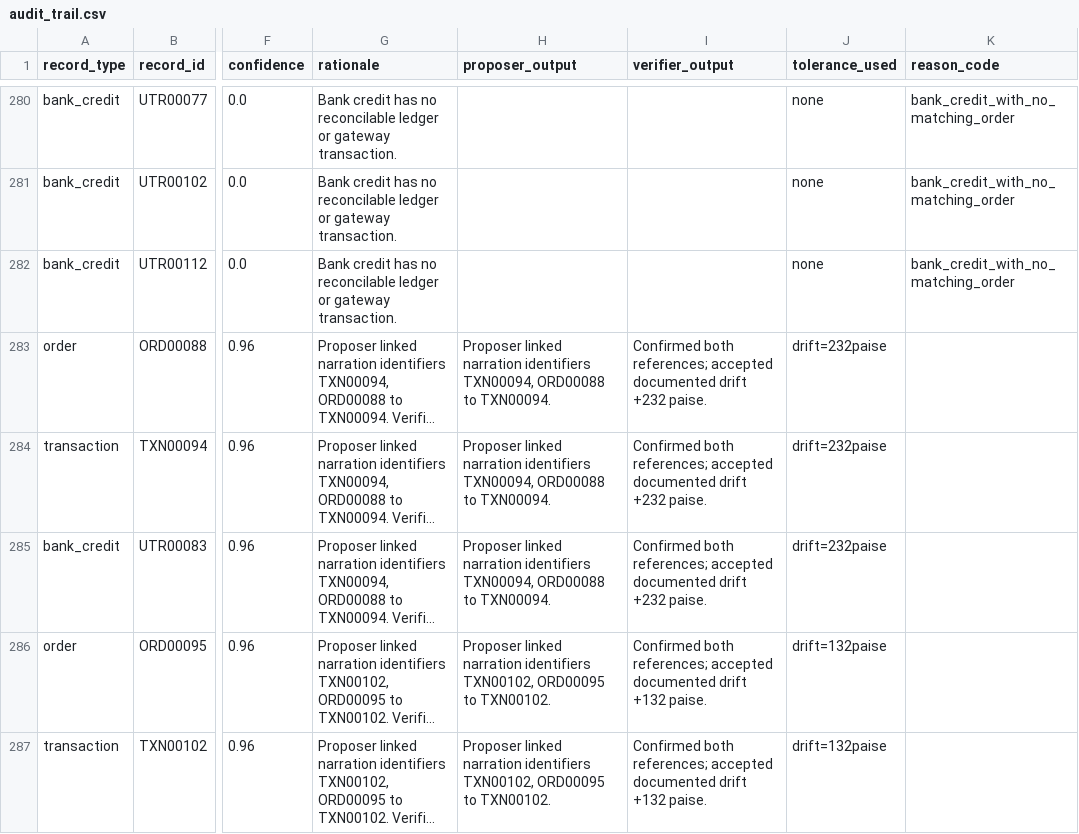
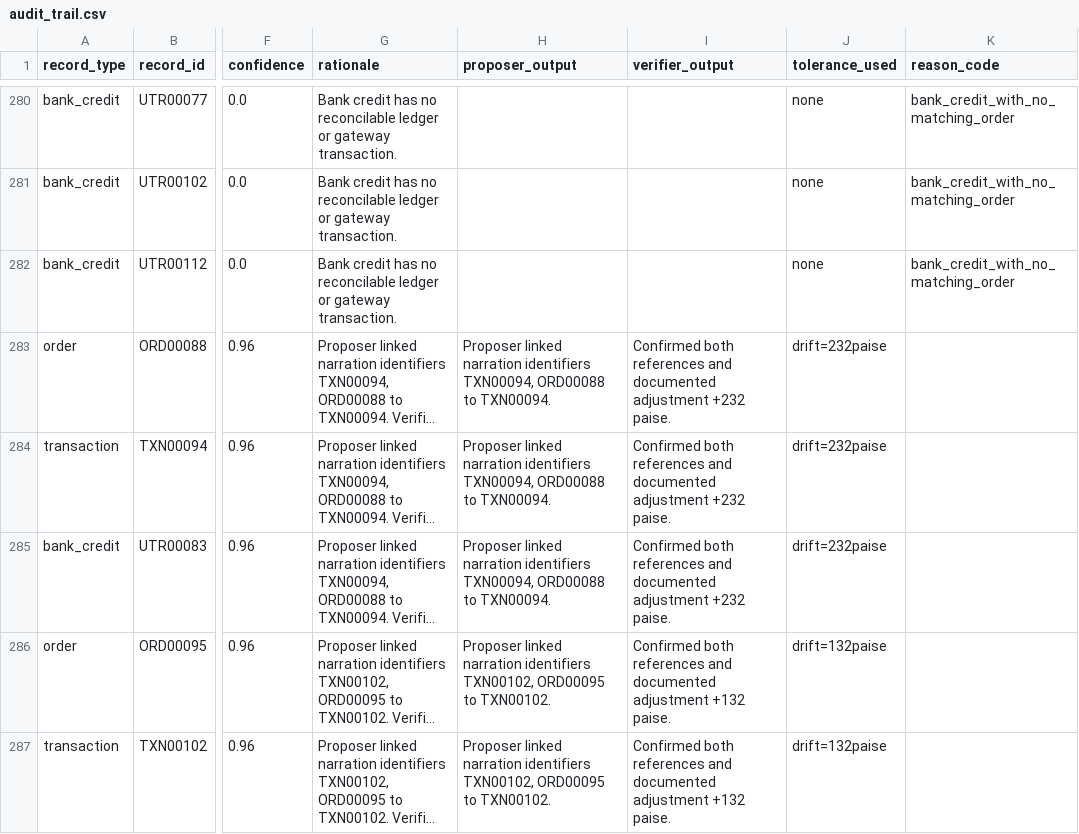
Before and after one commit to ishansurdi/finance_controller, a CSV file: out/audit_trail.csv, drawn as a sheet; only a part is shown, gaps mark what is left out; long unchanged cells end in …; the diff covers the shown part only; the diff names each change by its address in the sheet, - before the commit and + after, or states it on an @@ line.

```diff
--- a/out/audit_trail.csv
+++ b/out/audit_trail.csv
-I283:I285 (verifier_output): Confirmed both references; accepted documented drift +232 paise.
+I283:I285 (verifier_output): Confirmed both references and documented adjustment +232 paise.
-I286:I287 (verifier_output): Confirmed both references; accepted documented drift +132 paise.
+I286:I287 (verifier_output): Confirmed both references and documented adjustment +132 paise.
```
Also changed, not shown: 79 edited cells elsewhere in this file, out/exceptions.csv, 1 other file.
